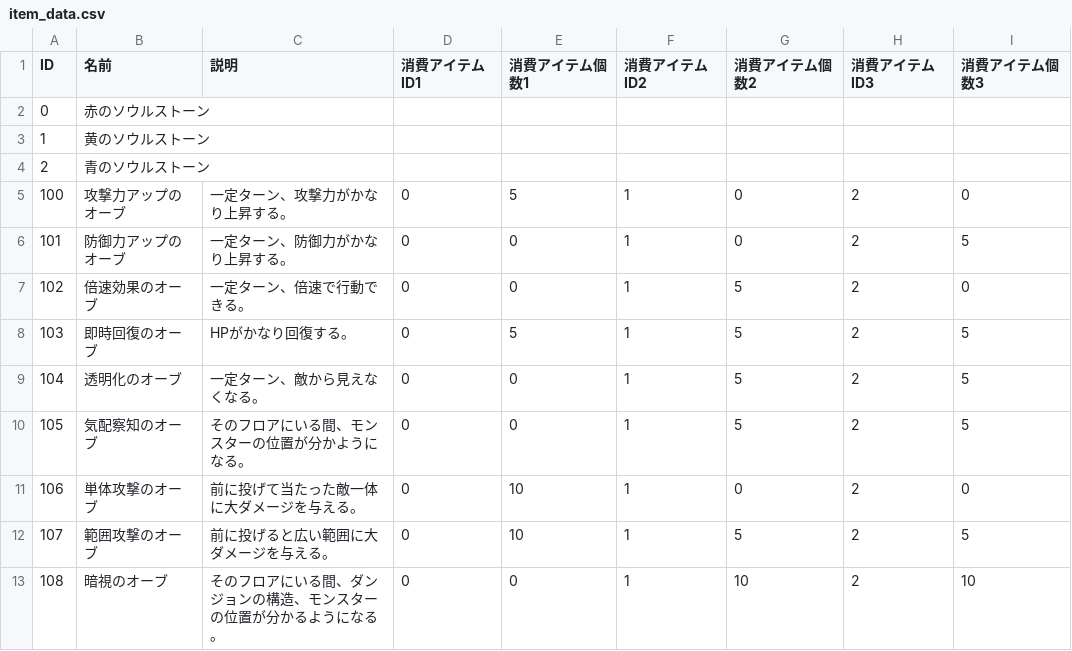
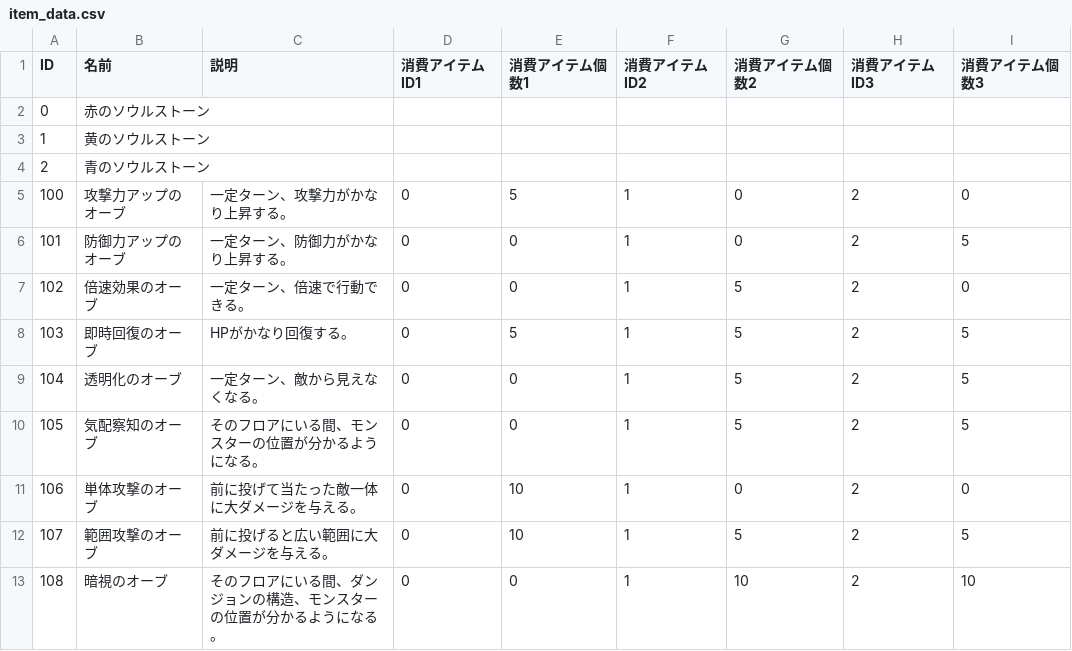
Before and after one commit to yuji037/MageAndMaze, a CSV file: Assets/Resources/ItemData/item_data.csv, drawn as a sheet.

```diff
--- a/Assets/Resources/ItemData/item_data.csv
+++ b/Assets/Resources/ItemData/item_data.csv
@@ -9,3 +9,3 @@ ID,名前,説明,消費アイテムID1,消費アイテム個数1,消費アイテ
 104,透明化のオーブ,一定ターン、敵から見えなくなる。,0,0,1,5,2,5
-105,気配察知のオーブ,そのフロアにいる間、モンスターの位置が分かようになる。,0,0,1,5,2,5
+105,気配察知のオーブ,そのフロアにいる間、モンスターの位置が分かるようになる。,0,0,1,5,2,5
 106,単体攻撃のオーブ,前に投げて当たった敵一体に大ダメージを与える。,0,10,1,0,2,0
```
Also changed, not shown: 7 other files.
